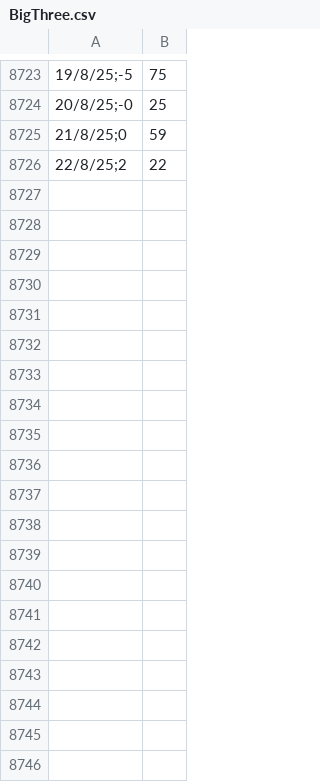
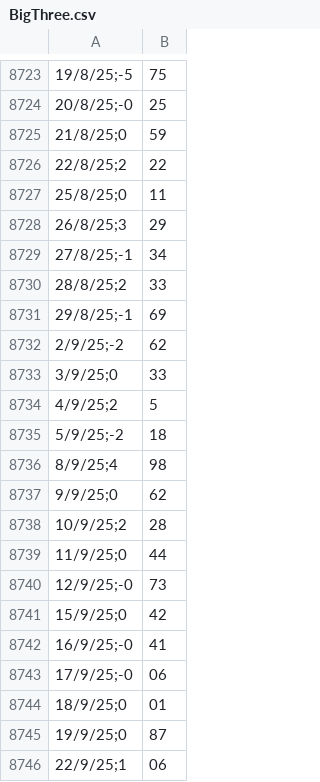
Before and after one commit to quantforall/quant4all, a CSV file: data/BigThree.csv, drawn as a sheet; only a part is shown, gaps mark what is left out; the diff covers the shown part only.

```diff
--- a/data/BigThree.csv
+++ b/data/BigThree.csv
@@ -8726 +8726,21 @@
 22/8/25;2,22
+25/8/25;0,11
+26/8/25;3,29
+27/8/25;-1,34
+28/8/25;2,33
+29/8/25;-1,69
+2/9/25;-2,62
+3/9/25;0,33
+4/9/25;2,5
+5/9/25;-2,18
+8/9/25;4,98
+9/9/25;0,62
+10/9/25;2,28
+11/9/25;0,44
+12/9/25;-0,73
+15/9/25;0,42
+16/9/25;-0,41
+17/9/25;-0,06
+18/9/25;0,01
+19/9/25;0,87
+22/9/25;1,06
```
Also changed, not shown: 19 added rows elsewhere in this file, data/AllStars.csv, data/ROCStar.csv, 1 other file.
